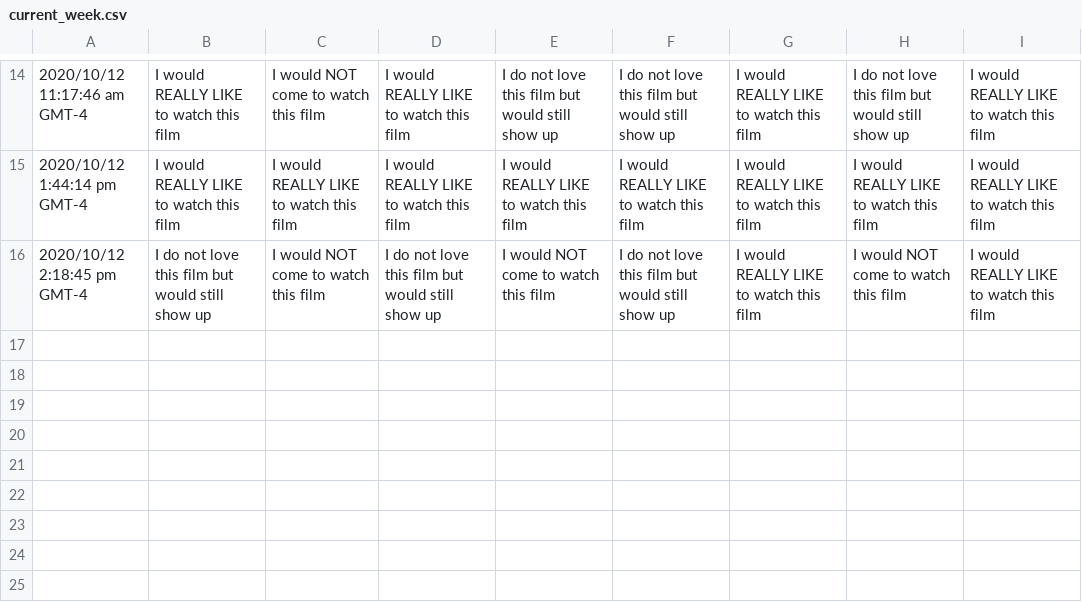
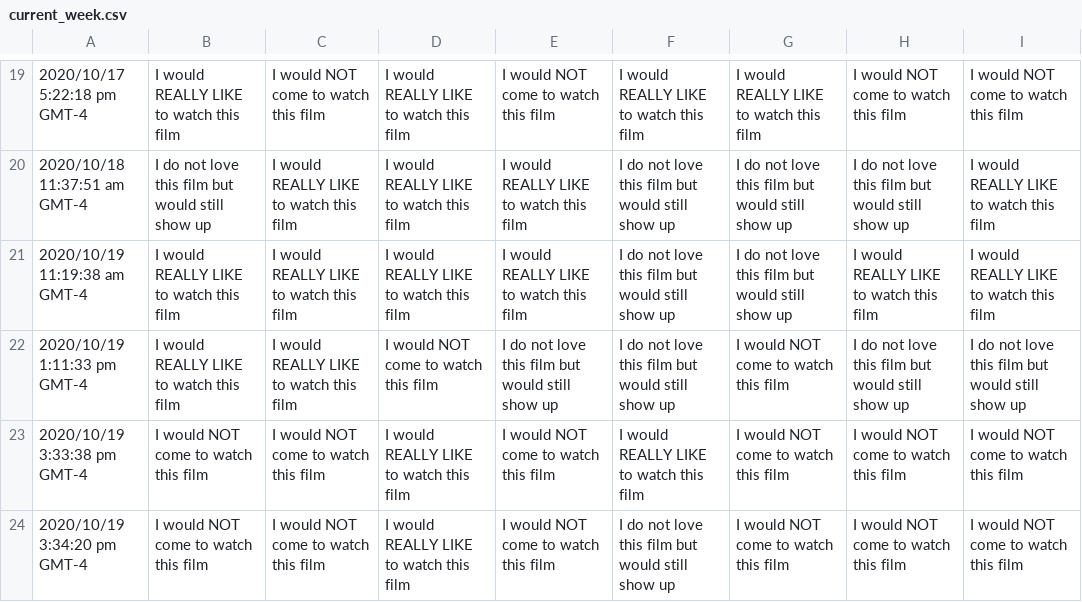
Before and after one commit to JCSzamosi/MovieNight, a CSV file: data/current_week.csv, drawn as a sheet; only a part is shown, gaps mark what is left out; the diff covers the shown part only.

```diff
--- a/data/current_week.csv
+++ b/data/current_week.csv
@@ -14,3 +19,6 @@
-"2020/10/12 11:17:46 am GMT-4","I would REALLY LIKE to watch this film","I would NOT come to watch this film","I would REALLY LIKE to watch this film","I do not love this film but would still show up","I do not love this film but would still show up","I would REALLY LIKE to watch this film","I do not love this film but would still show up","I would REALLY LIKE to watch this film"
-"2020/10/12 1:44:14 pm GMT-4","I would REALLY LIKE to watch this film","I would REALLY LIKE to watch this film","I would REALLY LIKE to watch this film","I would REALLY LIKE to watch this film","I would REALLY LIKE to watch this film","I would REALLY LIKE to watch this film","I would REALLY LIKE to watch this film","I would REALLY LIKE to watch this film"
-"2020/10/12 2:18:45 pm GMT-4","I do not love this film but would still show up","I would NOT come to watch this film","I do not love this film but would still show up","I would NOT come to watch this film","I do not love this film but would still show up","I would REALLY LIKE to watch this film","I would NOT come to watch this film","I would REALLY LIKE to watch this film"
+"2020/10/17 5:22:18 pm GMT-4","I would REALLY LIKE to watch this film","I would NOT come to watch this film","I would REALLY LIKE to watch this film","I would NOT come to watch this film","I would REALLY LIKE to watch this film","I would REALLY LIKE to watch this film","I would NOT come to watch this film","I would NOT come to watch this film"
+"2020/10/18 11:37:51 am GMT-4","I do not love this film but would still show up","I would REALLY LIKE to watch this film","I would REALLY LIKE to watch this film","I would REALLY LIKE to watch this film","I do not love this film but would still show up","I do not love this film but would still show up","I do not love this film but would still show up","I would REALLY LIKE to watch this film"
+"2020/10/19 11:19:38 am GMT-4","I would REALLY LIKE to watch this film","I would REALLY LIKE to watch this film","I would REALLY LIKE to watch this film","I would REALLY LIKE to watch this film","I do not love this film but would still show up","I do not love this film but would still show up","I would REALLY LIKE to watch this film","I would REALLY LIKE to watch this film"
+"2020/10/19 1:11:33 pm GMT-4","I would REALLY LIKE to watch this film","I would REALLY LIKE to watch this film","I would NOT come to watch this film","I do not love this film but would still show up","I do not love this film but would still show up","I would NOT come to watch this film","I do not love this film but would still show up","I do not love this film but would still show up"
+"2020/10/19 3:33:38 pm GMT-4","I would NOT come to watch this film","I would NOT come to watch this film","I would REALLY LIKE to watch this film","I would NOT come to watch this film","I would REALLY LIKE to watch this film","I would NOT come to watch this film","I would NOT come to watch this film","I would NOT come to watch this film"
+"2020/10/19 3:34:20 pm GMT-4","I would NOT come to watch this film","I would NOT come to watch this film","I would REALLY LIKE to watch this film","I would NOT come to watch this film","I do not love this film but would still show up","I would NOT come to watch this film","I would NOT come to watch this film","I would NOT come to watch this film"
```
Also changed, not shown: 6 added rows, 1 removed row and 53 edited cells elsewhere in this file, data/current_movies.csv, 3 other files.
